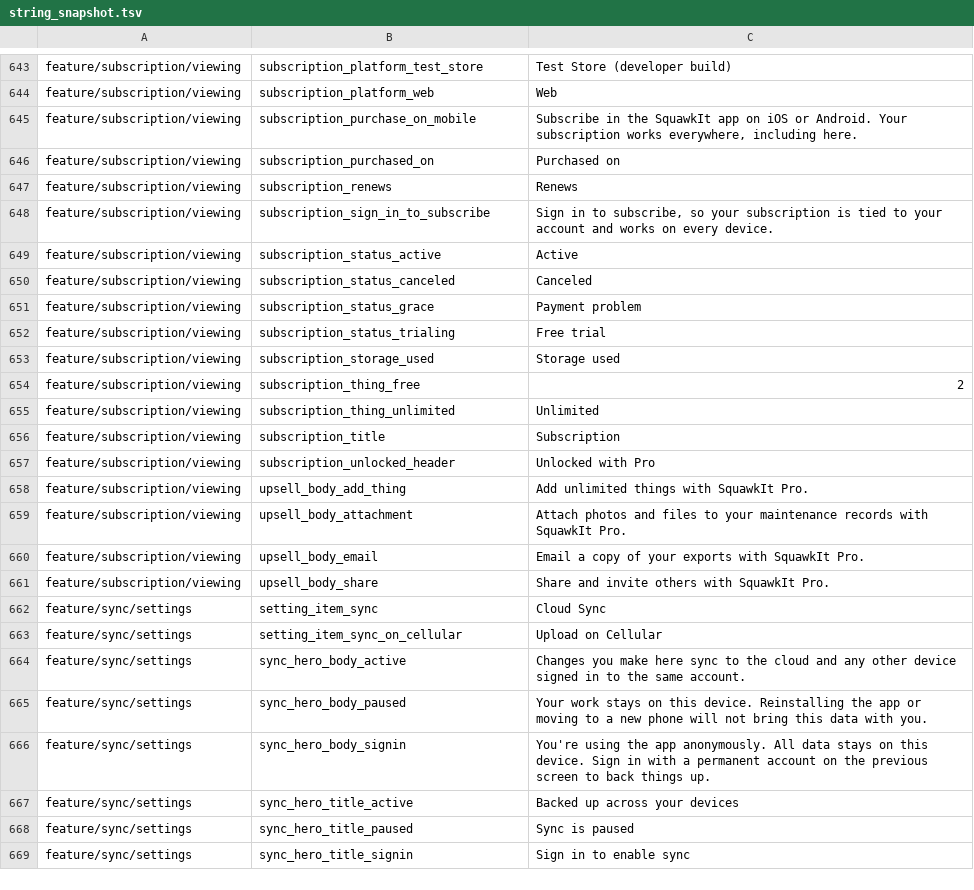
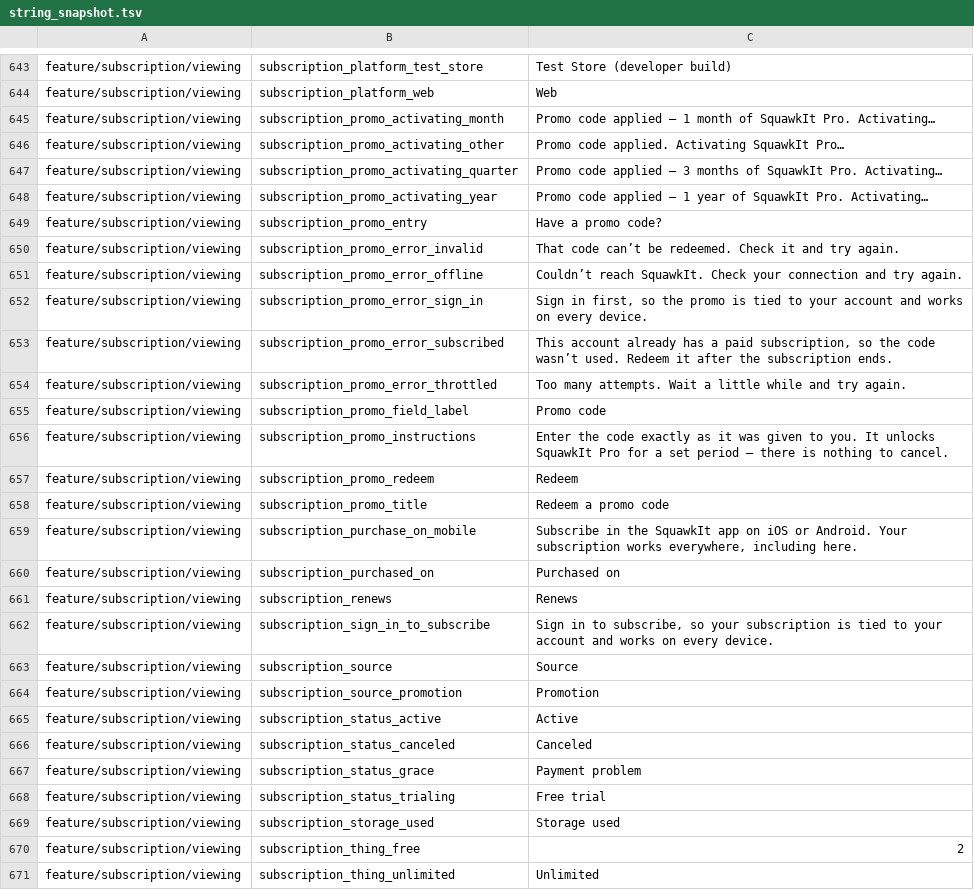
Before and after one commit to fz172/squawkit, a TSV file: core/template/src/androidHostTest/resources/string_snapshot.tsv, drawn as a sheet; only a part is shown, gaps mark what is left out; the shorter side is filled out with more unchanged rows.

Commit message:
Redeem a promo code for a term of Pro, from a minted pool
Closes #750.

A pre-minted pool of single-use codes, each worth a fixed term of Pro. It
is the second ingest into `applyEntitlement` that involves no billing
provider, and it borrows the admin comp's shape exactly — SERVER_GRANT,
ACTIVE, willRenew false, an end date, origin_platform "promotional" —
so the client already reads a redeemed code as a grant with nothing to
manage.

Backend
- `promo_codes/{code}`, top-level and functions-only. The code is the
  document id and the secret, so clients are denied read *and list*: a
  readable pool is every unredeemed code in it.
- `redeemPromoCode` claims the code in a transaction, then writes the
  entitlement through the single writer. A failed grant releases the
  claim; a code already claimed by the same uid replays as a success, so
  a dropped response is not a lost code.
- 12 symbols over the invite alphabet (~59 bits), four more than a share
  pairing code: an invite dies in a day, a promo code sits redeemable for
  a campaign, and a pool is a bigger target than one invite. Failed
  redemptions are metered in their own budget.
- Stacks onto comp time the account still holds. Refuses a live store
  subscription without spending the code — writing a comp over a paying
  subscriber would promise them a lapse date while the store kept
  billing.
- `npm run promo -- generate|report` mints a batch and reports which
  codes were spent, and by whom.
- The invite limiter is now a binding over a shared `attemptLimiter`
  rather than a second copy of the same mechanism; the budgets stay
  separate.

Client
- Promo entry sits under the paywall CTA — present on web too, which can
  redeem a code it could never buy a subscription with — and on a comped
  membership, where a second code stacks.
- The field lives in the ViewModel, so a half-typed code survives the
  keyboard, a rotation, or the web app re-laying-out.
- Refusals are classified on the callable's status code, never on the
  server's English; unknown, spent and expired collapse into one message
  so a guesser learns nothing.
- The membership card names its Source as Promotion for a granted
  subscription, instead of the "Purchased on <store>" row it has no
  store for.

```diff
--- a/core/template/src/androidHostTest/resources/string_snapshot.tsv
+++ b/core/template/src/androidHostTest/resources/string_snapshot.tsv
@@ -644,2 +644,16 @@ feature/subscription/viewing	subscription_platform_test_store	Test Store (develo
 feature/subscription/viewing	subscription_platform_web	Web
+feature/subscription/viewing	subscription_promo_activating_month	Promo code applied — 1 month of SquawkIt Pro. Activating…
+feature/subscription/viewing	subscription_promo_activating_other	Promo code applied. Activating SquawkIt Pro…
+feature/subscription/viewing	subscription_promo_activating_quarter	Promo code applied — 3 months of SquawkIt Pro. Activating…
+feature/subscription/viewing	subscription_promo_activating_year	Promo code applied — 1 year of SquawkIt Pro. Activating…
+feature/subscription/viewing	subscription_promo_entry	Have a promo code?
+feature/subscription/viewing	subscription_promo_error_invalid	That code can’t be redeemed. Check it and try again.
+feature/subscription/viewing	subscription_promo_error_offline	Couldn’t reach SquawkIt. Check your connection and try again.
+feature/subscription/viewing	subscription_promo_error_sign_in	Sign in first, so the promo is tied to your account and works on every device.
+feature/subscription/viewing	subscription_promo_error_subscribed	This account already has a paid subscription, so the code wasn’t used. Redeem it after the subscription ends.
+feature/subscription/viewing	subscription_promo_error_throttled	Too many attempts. Wait a little while and try again.
+feature/subscription/viewing	subscription_promo_field_label	Promo code
+feature/subscription/viewing	subscription_promo_instructions	Enter the code exactly as it was given to you. It unlocks SquawkIt Pro for a set period — there is nothing to cancel.
+feature/subscription/viewing	subscription_promo_redeem	Redeem
+feature/subscription/viewing	subscription_promo_title	Redeem a promo code
 feature/subscription/viewing	subscription_purchase_on_mobile	Subscribe in the SquawkIt app on iOS or Android. Your subscription works everywhere, including here.
@@ -648,2 +662,4 @@ feature/subscription/viewing	subscription_renews	Renews
 feature/subscription/viewing	subscription_sign_in_to_subscribe	Sign in to subscribe, so your subscription is tied to your account and works on every device.
+feature/subscription/viewing	subscription_source	Source
+feature/subscription/viewing	subscription_source_promotion	Promotion
 feature/subscription/viewing	subscription_status_active	Active
```
Also changed, not shown: 25 other files.
